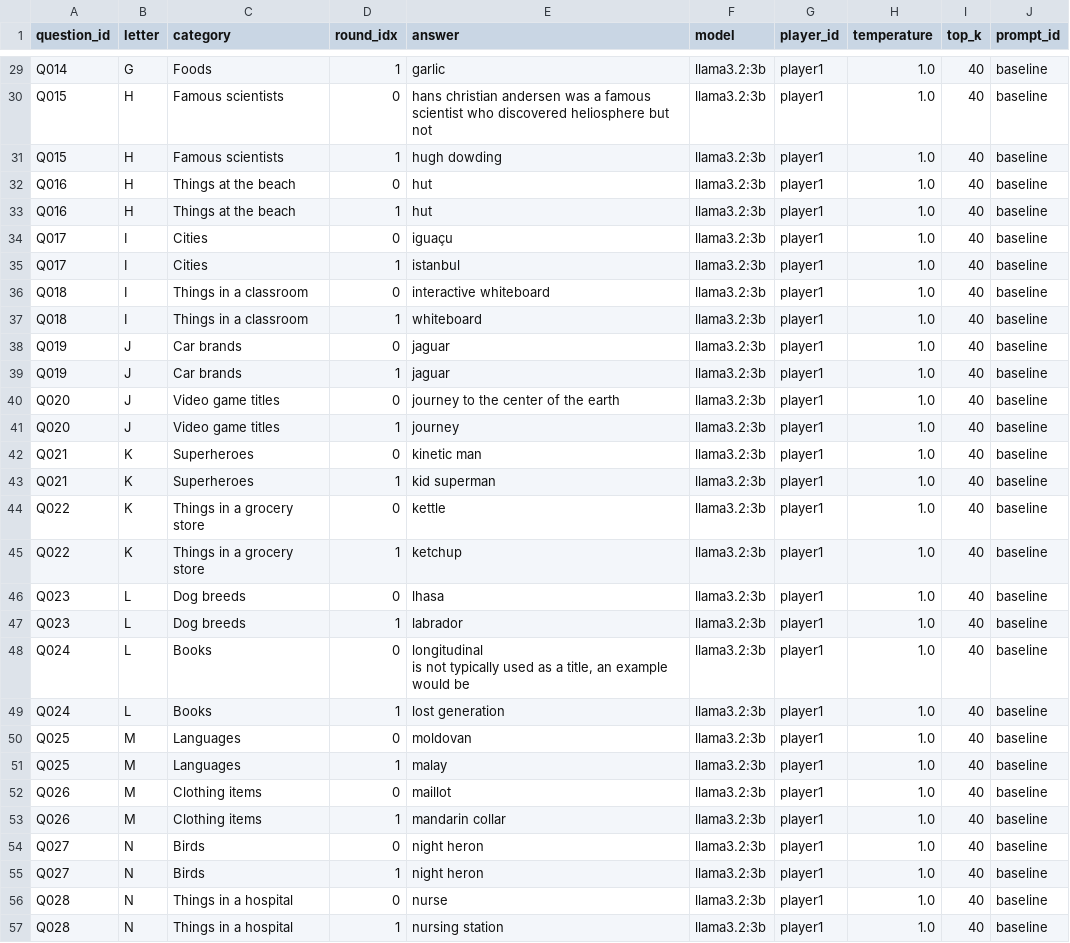
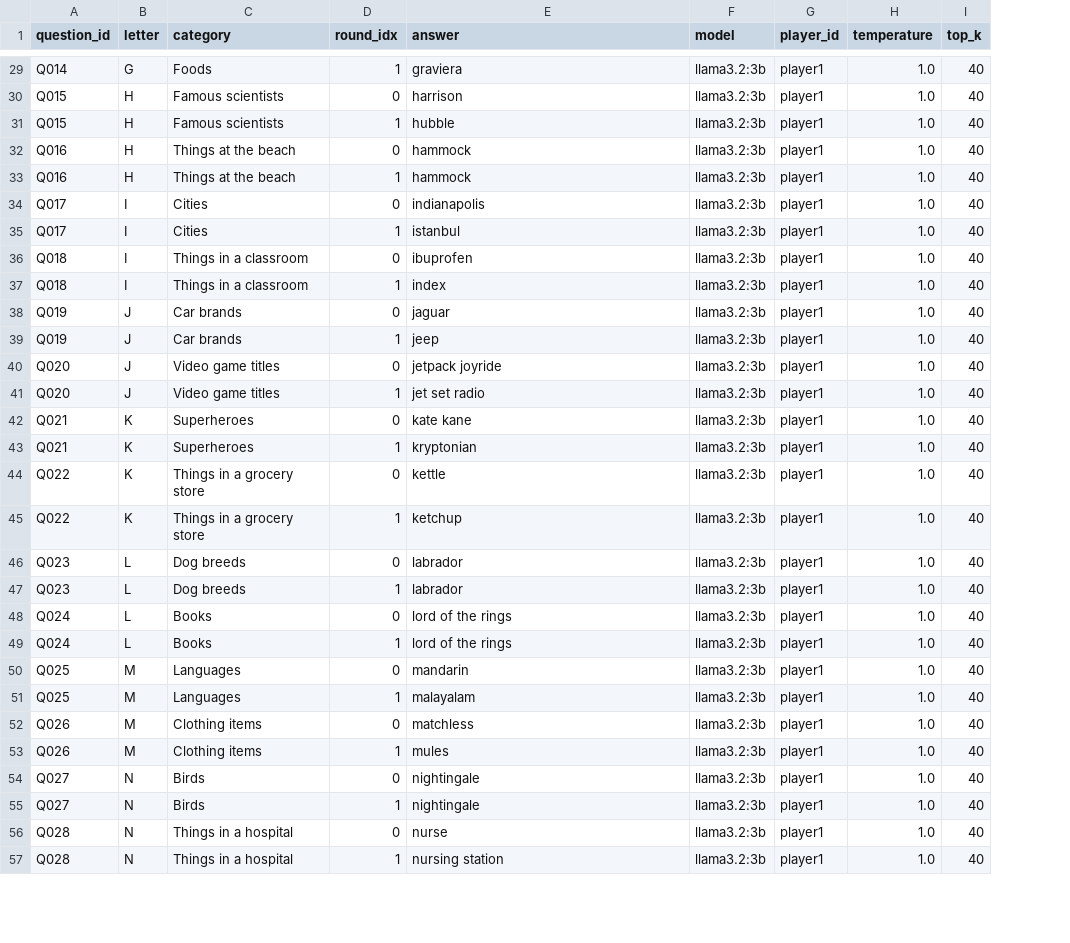
Before and after one commit to domgearing/Social_Algorithms_Psets, a CSV file: Problem_Set_3/outputs/answers_player1.csv, drawn as a sheet; only a part is shown, gaps mark what is left out; ↵ is a line break in a cell; the diff covers the shown part only; the diff names each change by its address in the sheet, - before the commit and + after, or states it on an @@ line.

```diff
--- a/Problem_Set_3/outputs/answers_player1.csv
+++ b/Problem_Set_3/outputs/answers_player1.csv
-column J (prompt_id), rows 29-57: all baseline
-E29 (answer): garlic
+E29 (answer): graviera
-E30 (answer): hans christian andersen was a famous scientist who discovered heliosphere but not
+E30 (answer): harrison
-E31 (answer): hugh dowding
+E31 (answer): hubble
-E32:E33 (answer): hut
+E32:E33 (answer): hammock
-E34 (answer): iguaçu
+E34 (answer): indianapolis
-E36 (answer): interactive whiteboard
+E36 (answer): ibuprofen
-E37 (answer): whiteboard
+E37 (answer): index
-E39 (answer): jaguar
+E39 (answer): jeep
-E40 (answer): journey to the center of the earth
+E40 (answer): jetpack joyride
-E41 (answer): journey
+E41 (answer): jet set radio
-E42 (answer): kinetic man
+E42 (answer): kate kane
-E43 (answer): kid superman
+E43 (answer): kryptonian
-E46 (answer): lhasa
+E46 (answer): labrador
-E48 (answer): longitudinal ↵ is not typically used as a title, an example would be
+E48 (answer): lord of the rings
-E49 (answer): lost generation
+E49 (answer): lord of the rings
-E50 (answer): moldovan
+E50 (answer): mandarin
-E51 (answer): malay
+E51 (answer): malayalam
-E52 (answer): maillot
+E52 (answer): matchless
-E53 (answer): mandarin collar
+E53 (answer): mules
-E54:E55 (answer): night heron
+E54:E55 (answer): nightingale
```
Also changed, not shown: 78 edited cells elsewhere in this file, Problem_Set_3/outputs/answers_player2.csv, 4 other files.
